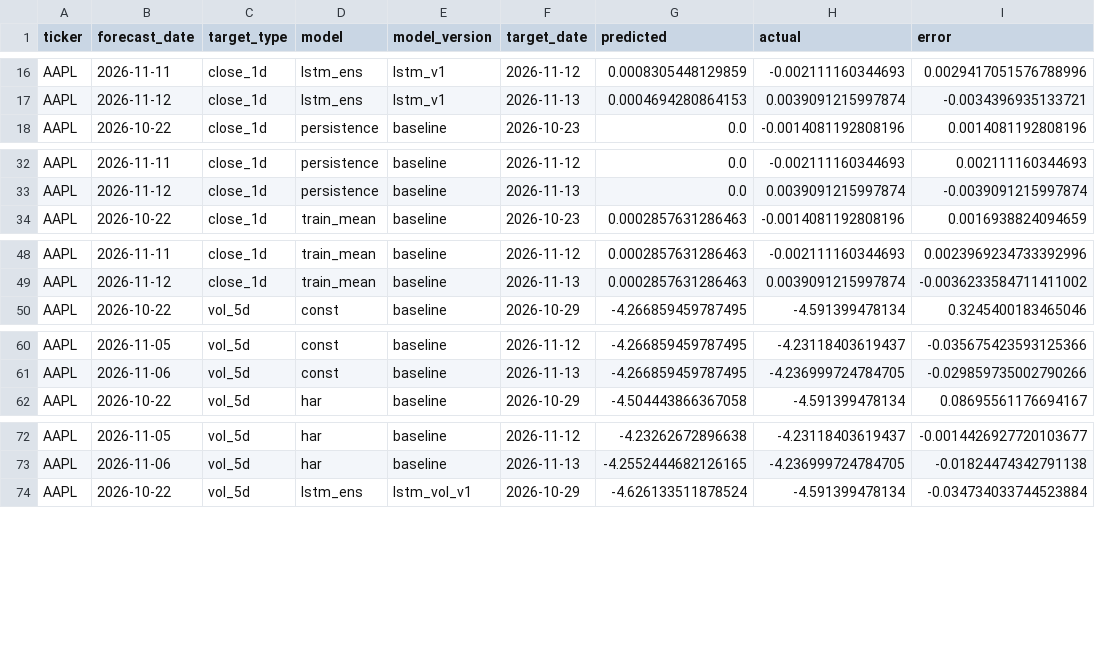
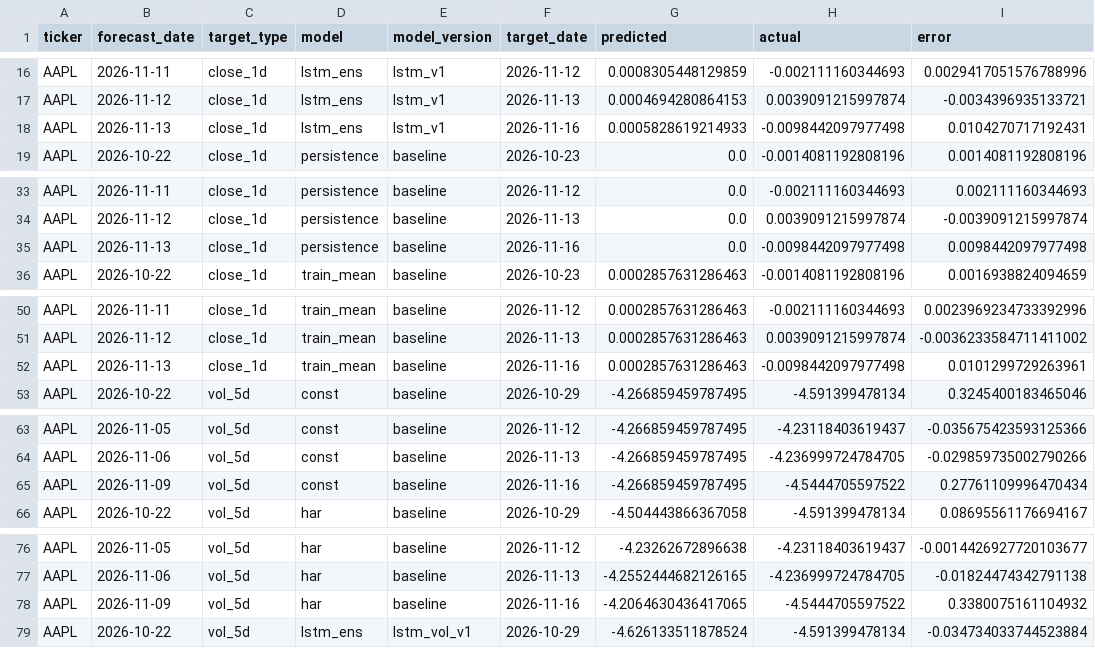
Before and after one commit to Stevvn23/stock-market-prediction, a CSV file: data/predictions/live_scores.csv, drawn as a sheet; only a part is shown, gaps mark what is left out; the diff covers the shown part only.

```diff
--- a/data/predictions/live_scores.csv
+++ b/data/predictions/live_scores.csv
@@ -17,2 +17,3 @@ AAPL,2026-11-11,close_1d,lstm_ens,lstm_v1,2026-11-12,0.0008305448129859,-0.00211
 AAPL,2026-11-12,close_1d,lstm_ens,lstm_v1,2026-11-13,0.0004694280864153,0.0039091215997874,-0.0034396935133721
+AAPL,2026-11-13,close_1d,lstm_ens,lstm_v1,2026-11-16,0.0005828619214933,-0.0098442097977498,0.0104270717192431
 AAPL,2026-10-22,close_1d,persistence,baseline,2026-10-23,0.0,-0.0014081192808196,0.0014081192808196
@@ -33,2 +34,3 @@ AAPL,2026-11-11,close_1d,persistence,baseline,2026-11-12,0.0,-0.002111160344693,
 AAPL,2026-11-12,close_1d,persistence,baseline,2026-11-13,0.0,0.0039091215997874,-0.0039091215997874
+AAPL,2026-11-13,close_1d,persistence,baseline,2026-11-16,0.0,-0.0098442097977498,0.0098442097977498
 AAPL,2026-10-22,close_1d,train_mean,baseline,2026-10-23,0.0002857631286463,-0.0014081192808196,0.0016938824094659
@@ -49,2 +51,3 @@ AAPL,2026-11-11,close_1d,train_mean,baseline,2026-11-12,0.0002857631286463,-0.00
 AAPL,2026-11-12,close_1d,train_mean,baseline,2026-11-13,0.0002857631286463,0.0039091215997874,-0.0036233584711411002
+AAPL,2026-11-13,close_1d,train_mean,baseline,2026-11-16,0.0002857631286463,-0.0098442097977498,0.0101299729263961
 AAPL,2026-10-22,vol_5d,const,baseline,2026-10-29,-4.266859459787495,-4.591399478134,0.3245400183465046
@@ -61,2 +64,3 @@ AAPL,2026-11-05,vol_5d,const,baseline,2026-11-12,-4.266859459787495,-4.231184036
 AAPL,2026-11-06,vol_5d,const,baseline,2026-11-13,-4.266859459787495,-4.236999724784705,-0.029859735002790266
+AAPL,2026-11-09,vol_5d,const,baseline,2026-11-16,-4.266859459787495,-4.5444705597522,0.27761109996470434
 AAPL,2026-10-22,vol_5d,har,baseline,2026-10-29,-4.504443866367058,-4.591399478134,0.08695561176694167
@@ -73,2 +77,3 @@ AAPL,2026-11-05,vol_5d,har,baseline,2026-11-12,-4.23262672896638,-4.231184036194
 AAPL,2026-11-06,vol_5d,har,baseline,2026-11-13,-4.2552444682126165,-4.236999724784705,-0.01824474342791138
+AAPL,2026-11-09,vol_5d,har,baseline,2026-11-16,-4.2064630436417065,-4.5444705597522,0.3380075161104932
 AAPL,2026-10-22,vol_5d,lstm_ens,lstm_vol_v1,2026-10-29,-4.626133511878524,-4.591399478134,-0.034734033744523884
```
Also changed, not shown: 13 added rows elsewhere in this file, data/predictions/live_summary.csv, data/predictions/pipeline_logs.csv, 2 other files.
